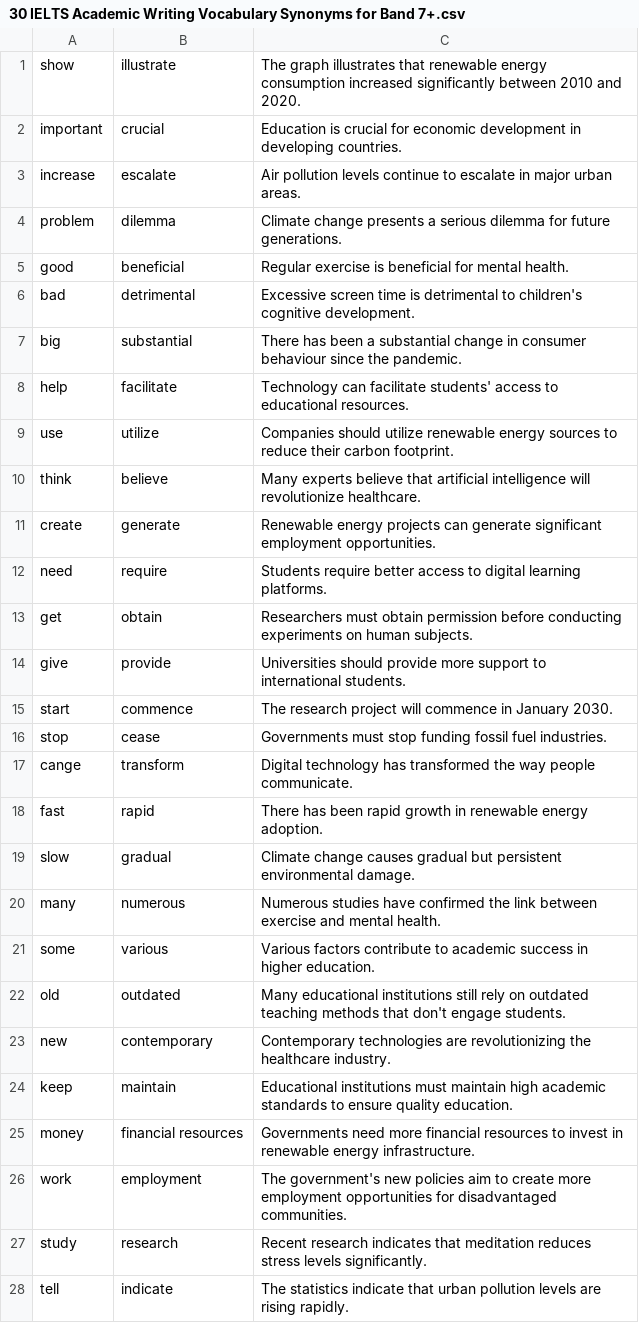
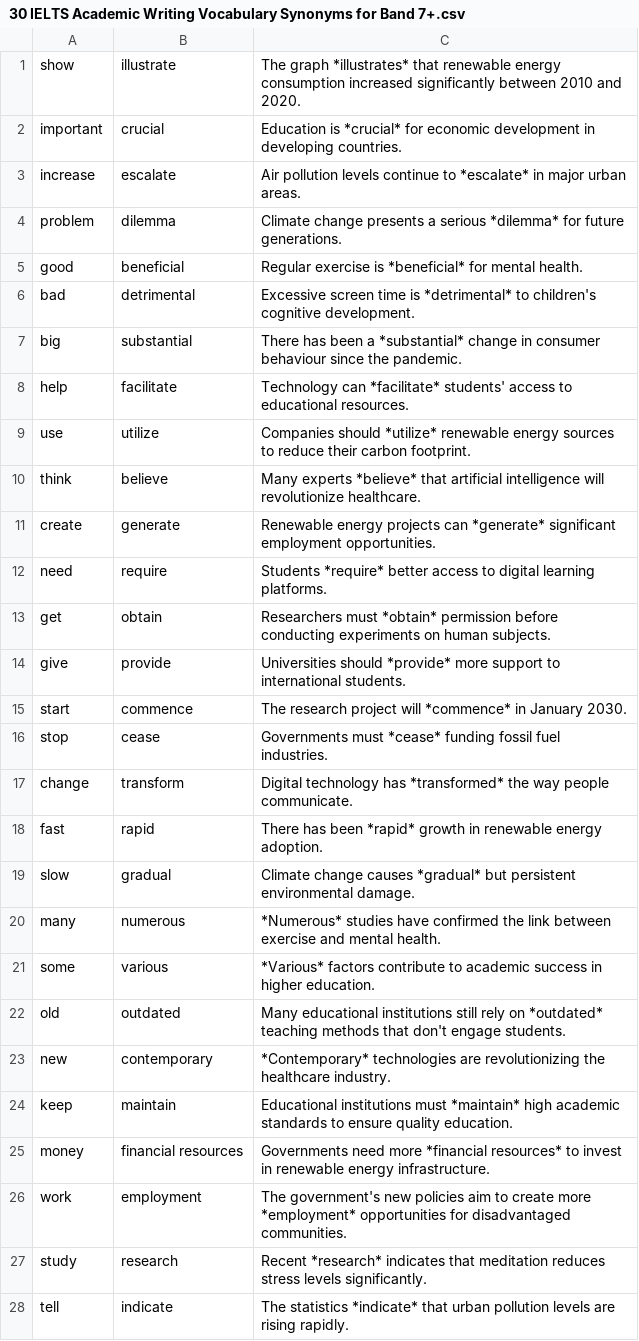
Before and after one commit to devsubrata/Web-Navigator, a CSV file: Link/vocab-data/csv/30 IELTS Academic Writing Vocabulary Synonyms for Band 7+.csv, drawn as a sheet; only a part is shown; the diff covers the shown part only.

```diff
--- a/Link/vocab-data/csv/30 IELTS Academic Writing Vocabulary Synonyms for Band 7+.csv
+++ b/Link/vocab-data/csv/30 IELTS Academic Writing Vocabulary Synonyms for Band 7+.csv
@@ -1,28 +1,28 @@
-show, illustrate, The graph illustrates that renewable energy consumption increased significantly between 2010 and 2020.
-important, crucial, Education is crucial for economic development in developing countries.
-increase, escalate, Air pollution levels continue to escalate in major urban areas.
-problem, dilemma, Climate change presents a serious dilemma for future generations.
-good, beneficial, Regular exercise is beneficial for mental health.
-bad, detrimental, Excessive screen time is detrimental to children's cognitive development.
-big, substantial, There has been a substantial change in consumer behaviour since the pandemic.
-help, facilitate, Technology can facilitate students' access to educational resources.
-use, utilize, Companies should utilize renewable energy sources to reduce their carbon footprint.
-think, believe, Many experts believe that artificial intelligence will revolutionize healthcare.
-create, generate, Renewable energy projects can generate significant employment opportunities.
-need, require, Students require better access to digital learning platforms.
-get, obtain, Researchers must obtain permission before conducting experiments on human subjects.
-give, provide, Universities should provide more support to international students.
-start, commence, The research project will commence in January 2030.
-stop, cease, Governments must stop funding fossil fuel industries.
-cange, transform, Digital technology has transformed the way people communicate.
-fast, rapid, There has been rapid growth in renewable energy adoption.
-slow, gradual, Climate change causes gradual but persistent environmental damage.
-many, numerous, Numerous studies have confirmed the link between exercise and mental health.
-some, various, Various factors contribute to academic success in higher education.
-old, outdated, Many educational institutions still rely on outdated teaching methods that don't engage students.
-new, contemporary, Contemporary technologies are revolutionizing the healthcare industry.
-keep, maintain, Educational institutions must maintain high academic standards to ensure quality education.
-money, financial resources, Governments need more financial resources to invest in renewable energy infrastructure.
-work, employment, The government's new policies aim to create more employment opportunities for disadvantaged communities.
-study, research, Recent research indicates that meditation reduces stress levels significantly.
-tell, indicate, The statistics indicate that urban pollution levels are rising rapidly.
+show, illustrate, The graph *illustrates* that renewable energy consumption increased significantly between 2010 and 2020.
+important, crucial, Education is *crucial* for economic development in developing countries.
+increase, escalate, Air pollution levels continue to *escalate* in major urban areas.
+problem, dilemma, Climate change presents a serious *dilemma* for future generations.
+good, beneficial, Regular exercise is *beneficial* for mental health.
+bad, detrimental, Excessive screen time is *detrimental* to children's cognitive development.
+big, substantial, There has been a *substantial* change in consumer behaviour since the pandemic.
+help, facilitate, Technology can *facilitate* students' access to educational resources.
+use, utilize, Companies should *utilize* renewable energy sources to reduce their carbon footprint.
+think, believe, Many experts *believe* that artificial intelligence will revolutionize healthcare.
+create, generate, Renewable energy projects can *generate* significant employment opportunities.
+need, require, Students *require* better access to digital learning platforms.
+get, obtain, Researchers must *obtain* permission before conducting experiments on human subjects.
+give, provide, Universities should *provide* more support to international students.
+start, commence, The research project will *commence* in January 2030.
+stop, cease, Governments must *cease* funding fossil fuel industries.
+change, transform, Digital technology has *transformed* the way people communicate.
+fast, rapid, There has been *rapid* growth in renewable energy adoption.
+slow, gradual, Climate change causes *gradual* but persistent environmental damage.
+many, numerous, *Numerous* studies have confirmed the link between exercise and mental health.
+some, various, *Various* factors contribute to academic success in higher education.
+old, outdated, Many educational institutions still rely on *outdated* teaching methods that don't engage students.
+new, contemporary, *Contemporary* technologies are revolutionizing the healthcare industry.
+keep, maintain, Educational institutions must *maintain* high academic standards to ensure quality education.
+money, financial resources, Governments need more *financial resources* to invest in renewable energy infrastructure.
+work, employment, The government's new policies aim to create more *employment* opportunities for disadvantaged communities.
+study, research, Recent *research* indicates that meditation reduces stress levels significantly.
+tell, indicate, The statistics *indicate* that urban pollution levels are rising rapidly.
```
Also changed, not shown: 2 edited cells elsewhere in this file, Link/vocab-data/csv/IELTS Academic vocabulary (Mitchel).csv, 5 other files.
